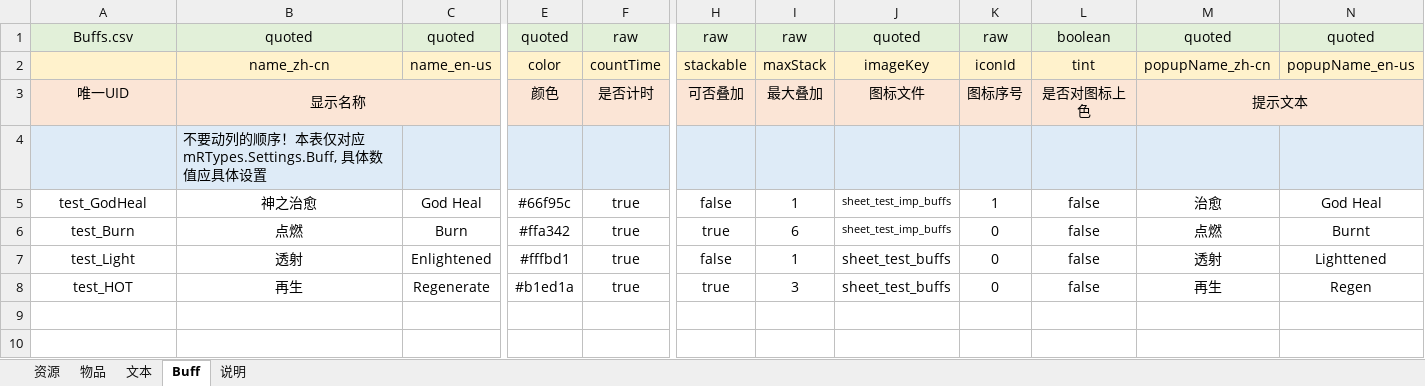
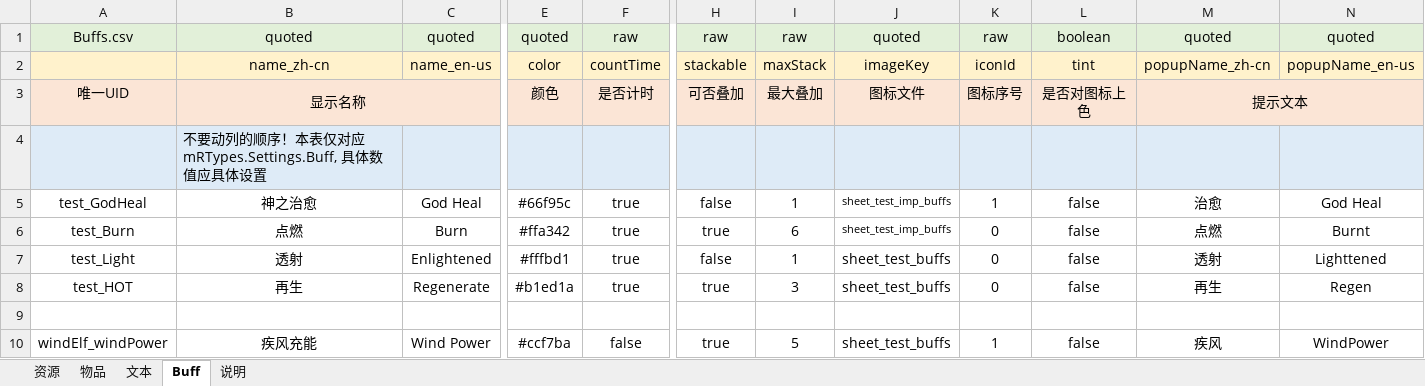
Before and after one commit to Fairy-Neko/miniRAID, an Excel workbook: bin/assets/dataSheets/All.xlsm, sheet Buff, drawn as a sheet; only a part is shown, gaps mark what is left out; values as stored, in another font and other column widths than the file's, no borders; charts and pictures not drawn; rows hold the shown columns only; the diff names each change by its address in the sheet, - before the commit and + after, or states it on an @@ line.

```diff
--- a/bin/assets/dataSheets/All.xlsm (sheet Buff)
+++ b/bin/assets/dataSheets/All.xlsm (sheet Buff)
+row 9: (empty)
+row 10: windElf_windPower | 疾风充能 | Wind Power | #ccf7ba | false | true | 5 | sheet_test_buffs | 1 | false | 疾风 | WindPower
```
Also changed, not shown: sheet 资源, 17 other files.
